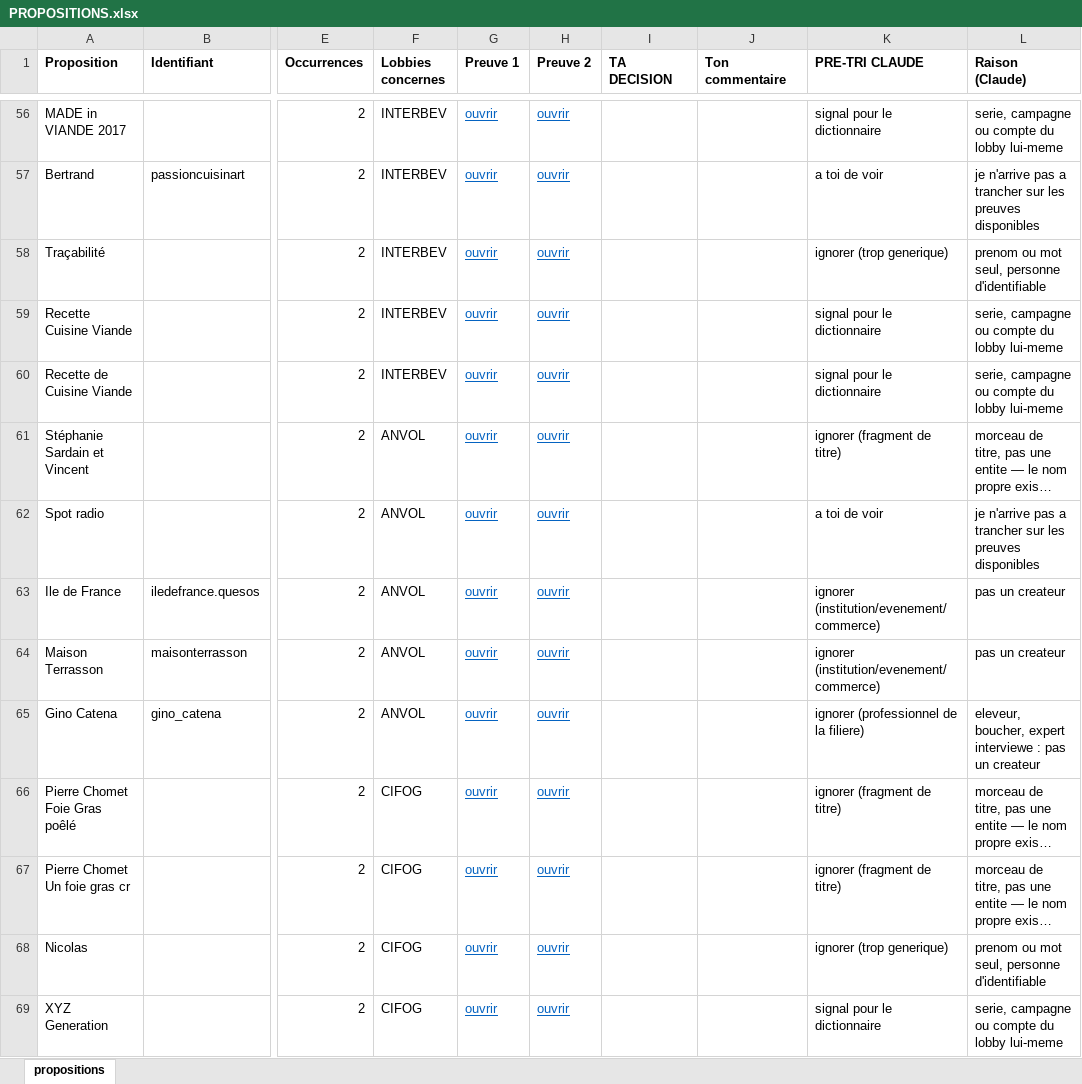
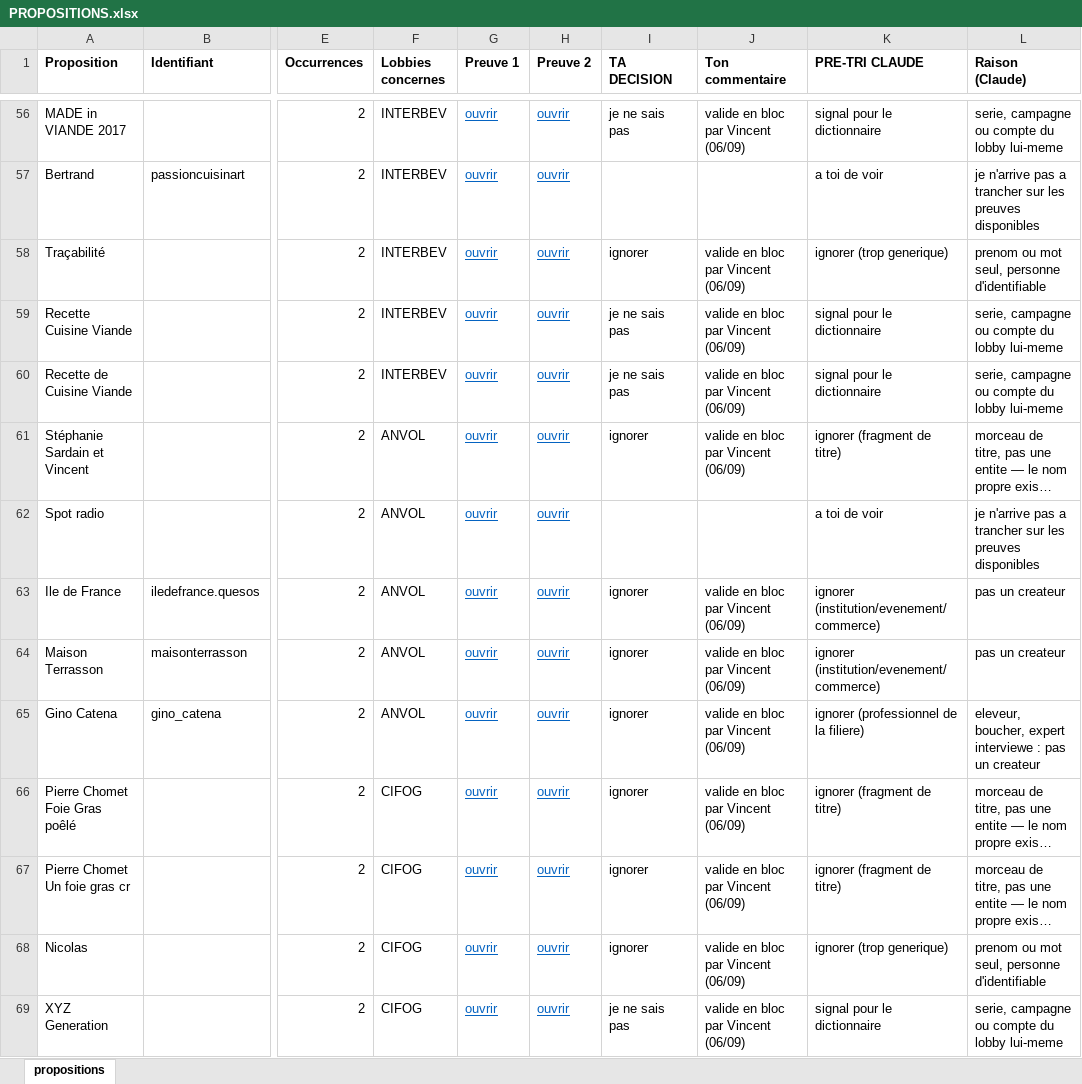
Before and after one commit to Tamateatea/veille-filiere, an Excel workbook: PROPOSITIONS.xlsx, sheet propositions, drawn as a sheet; only a part is shown, gaps mark what is left out; long unchanged cells end in …; values as stored, in another font and other column widths than the file's, no borders; the diff covers the shown part only; the diff names each change by its address in the sheet, - before the commit and + after, or states it on an @@ line.

```diff
--- a/PROPOSITIONS.xlsx (sheet propositions)
+++ b/PROPOSITIONS.xlsx (sheet propositions)
-I56 (TA DECISION): (empty)
+I56 (TA DECISION): je ne sais pas
-J56 (Ton commentaire): (empty)
+J56 (Ton commentaire): valide en bloc par Vincent (06/09)
-I58 (TA DECISION): (empty)
+I58 (TA DECISION): ignorer
-J58:J61 (Ton commentaire): (empty)
+J58:J61 (Ton commentaire): valide en bloc par Vincent (06/09)
-I59:I60 (TA DECISION): (empty)
+I59:I60 (TA DECISION): je ne sais pas
-I61 (TA DECISION): (empty)
+I61 (TA DECISION): ignorer
-I63:I68 (TA DECISION): (empty)
+I63:I68 (TA DECISION): ignorer
-J63:J69 (Ton commentaire): (empty)
+J63:J69 (Ton commentaire): valide en bloc par Vincent (06/09)
-I69 (TA DECISION): (empty)
+I69 (TA DECISION): je ne sais pas
```
Also changed, not shown: 436 edited cells elsewhere in this sheet, DICTIONNAIRE.xlsx, 3 other files.
